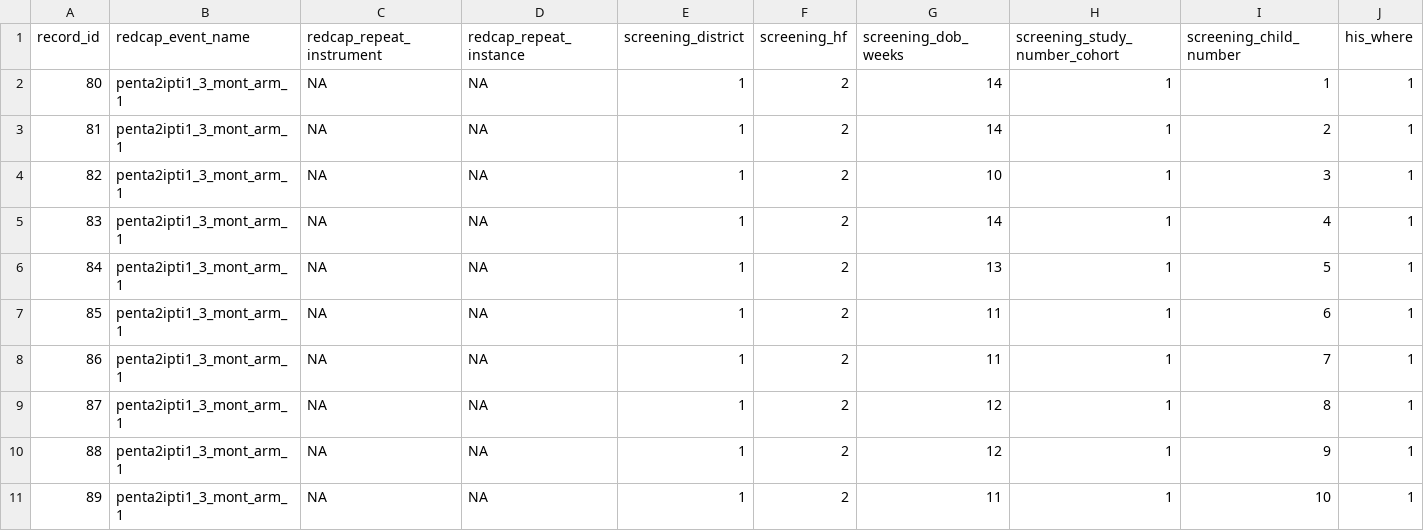
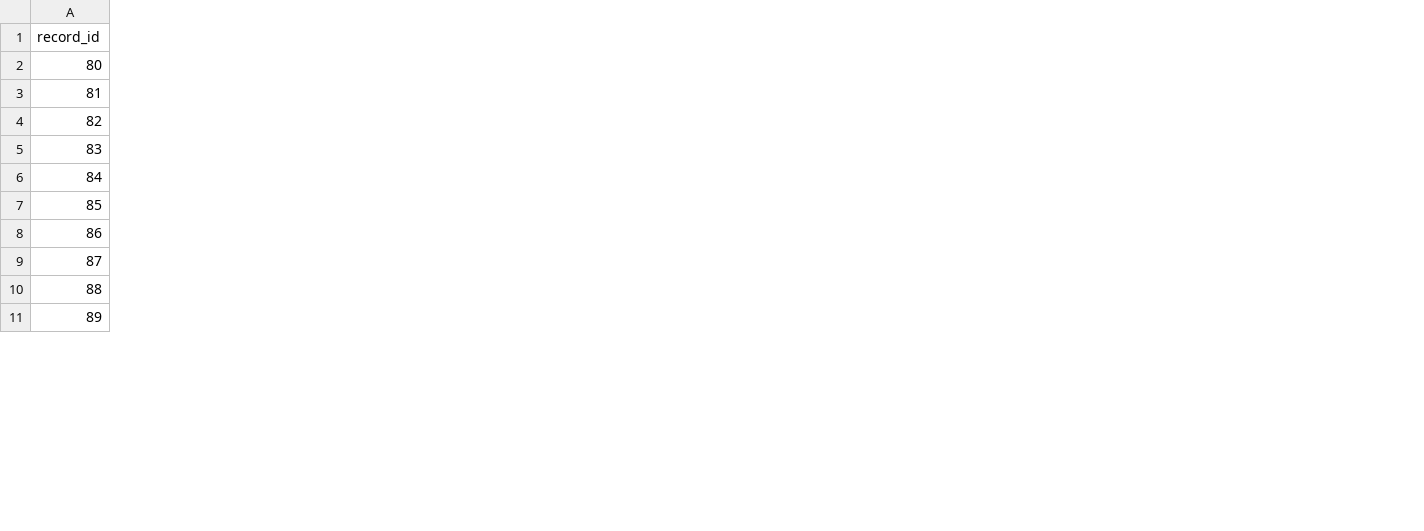
Before and after one commit to MarcBanuls/Multiply_cohort, a CSV file: study_numbers_amakpape.csv, drawn as a sheet; only a part is shown; the diff covers the shown part only; the diff names each change by its address in the sheet, - before the commit and + after, or states it on an @@ line.

```diff
--- a/study_numbers_amakpape.csv
+++ b/study_numbers_amakpape.csv
-column B (redcap_event_name), rows 2-11: all penta2ipti1_3_mont_arm_1
-column C (redcap_repeat_instrument), rows 2-11: all NA
-column D (redcap_repeat_instance), rows 2-11: all NA
-column E (screening_district), rows 2-11: all 1
-column F (screening_hf), rows 2-11: all 2
-column G (screening_dob_weeks), rows 2-11: 14 | 14 | 10 | 14 | 13 | 11 | 11 | 12 | 12 | 11
-column H (screening_study_number_cohort), rows 2-11: all 1
-column I (screening_child_number), rows 2-11: 1 | 2 | 3 | 4 | 5 | 6 | 7 | 8 | 9 | 10
-column J (his_where), rows 2-11: all 1
```
Also changed, not shown: 10 removed columns elsewhere in this file, 4 other files.
